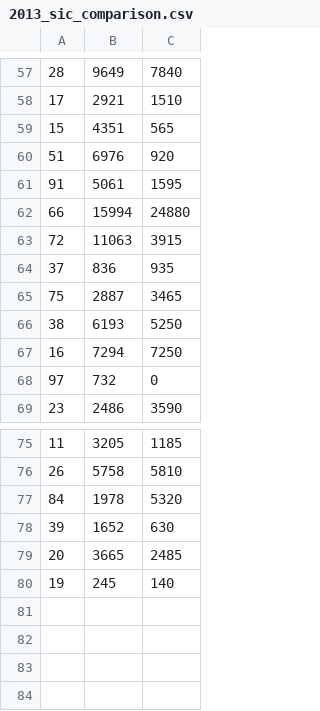
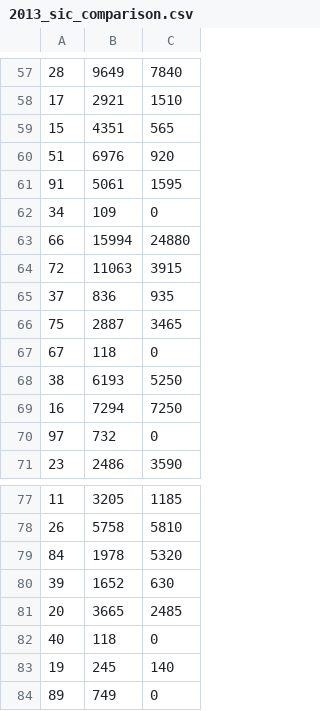
Before and after one commit to alfredholmes/abm_job_locations, a CSV file: Data Aquisition/Size Distributions/More Detailed Company Data/2013_sic_comparison.csv, drawn as a sheet; only a part is shown, gaps mark what is left out.

```diff
--- a/Data Aquisition/Size Distributions/More Detailed Company Data/2013_sic_comparison.csv
+++ b/Data Aquisition/Size Distributions/More Detailed Company Data/2013_sic_comparison.csv
@@ -61,2 +61,3 @@
 91,5061,1595
+34,109,0
 66,15994,24880
@@ -65,2 +66,3 @@
 75,2887,3465
+67,118,0
 38,6193,5250
@@ -79,2 +81,4 @@
 20,3665,2485
+40,118,0
 19,245,140
+89,749,0
```
Also changed, not shown: 5 other files.
